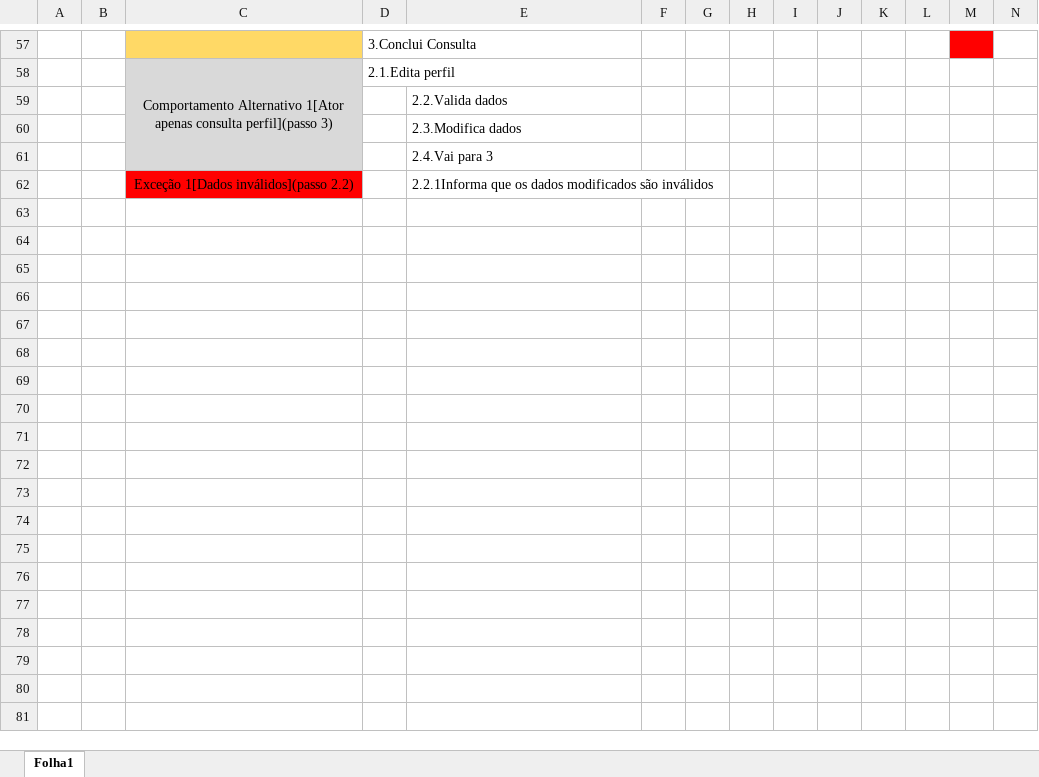
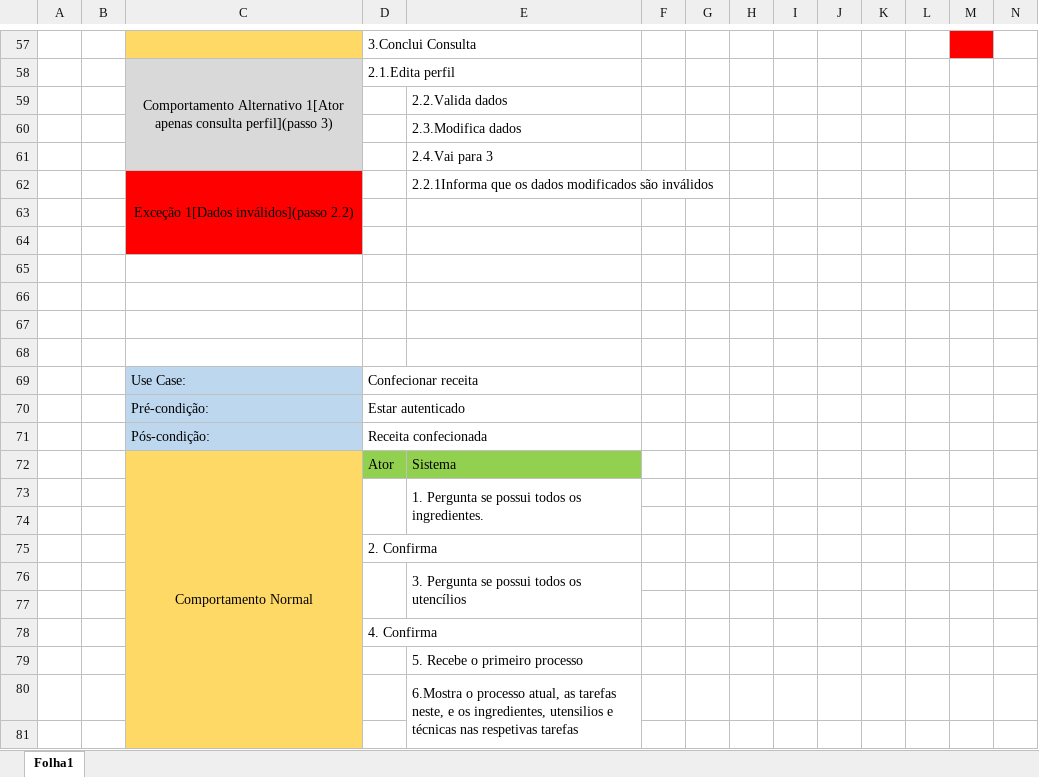
Before and after one commit to FallenFoil/Bela-Sopa, an Excel workbook: projeto/Especificação de Use Cases.XLSX, sheet Folha1, drawn as a sheet; only a part is shown, gaps mark what is left out; values as stored, in another font and other column widths than the file's, no borders; rows hold the shown columns only; the diff covers the shown part only; the diff names each change by its address in the sheet, - before the commit and + after, or states it on an @@ line.

Commit message:
Added Confecionar receita specification

```diff
--- a/projeto/Especificação de Use Cases.XLSX (sheet Folha1)
+++ b/projeto/Especificação de Use Cases.XLSX (sheet Folha1)
+C62:C64 merged
+row 63: (empty)
+row 64: (empty)
+row 65: (empty)
+row 66: (empty)
+row 67: (empty)
+row 68: (empty)
+row 69:  |  | Use Case: | Confecionar receita
+row 70:  |  | Pré-condição: | Estar autenticado
+row 71:  |  | Pós-condição: | Receita confecionada
+row 72:  |  | Comportamento Normal | Ator | Sistema
+row 73:  |  |  |  | 1. Pergunta se possui todos os ingredientes.
+row 74: (empty)
+row 75:  |  |  | 2. Confirma
+row 76:  |  |  |  | 3. Pergunta se possui todos os utencílios
+row 77: (empty)
+row 78:  |  |  | 4. Confirma
+row 79:  |  |  |  | 5. Recebe o primeiro processo
+row 80:  |  |  |  | 6.Mostra o processo atual, as tarefas neste, e os ingredientes, utensilios e técnicas nas respetivas tarefas
+row 81: (empty)
```
Also changed, not shown: 37 added rows elsewhere in this sheet.
